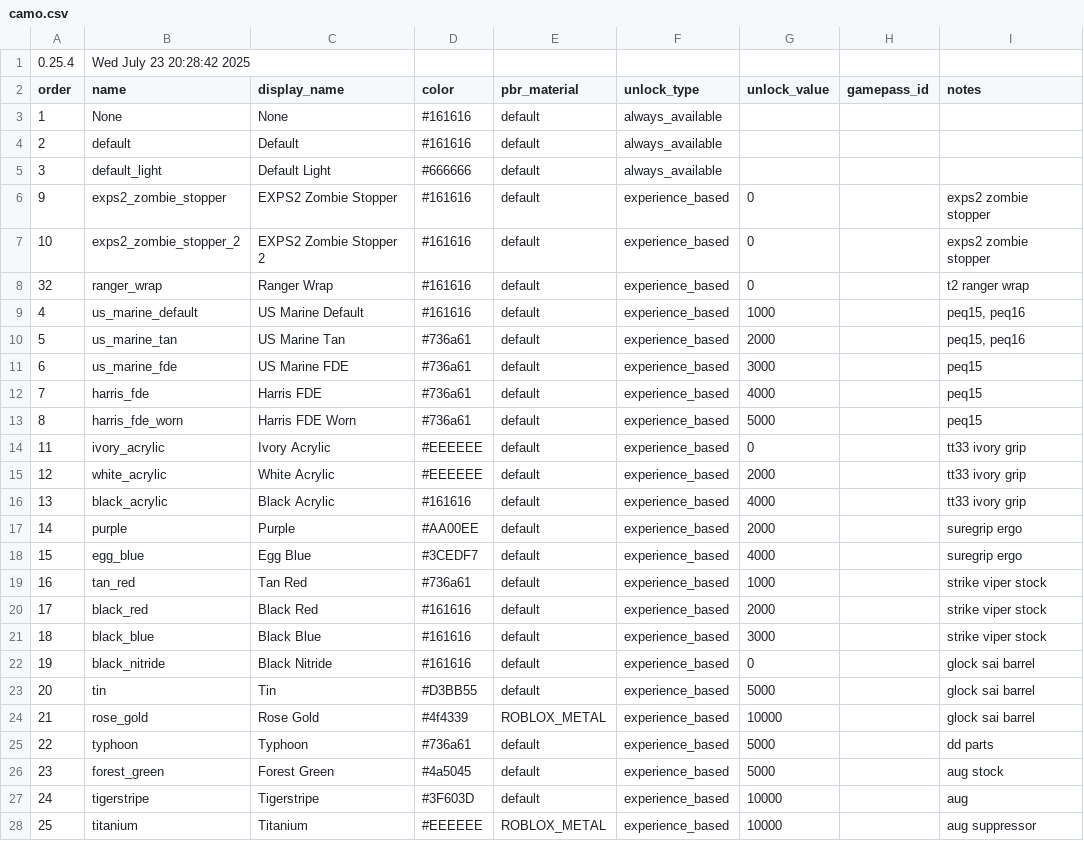
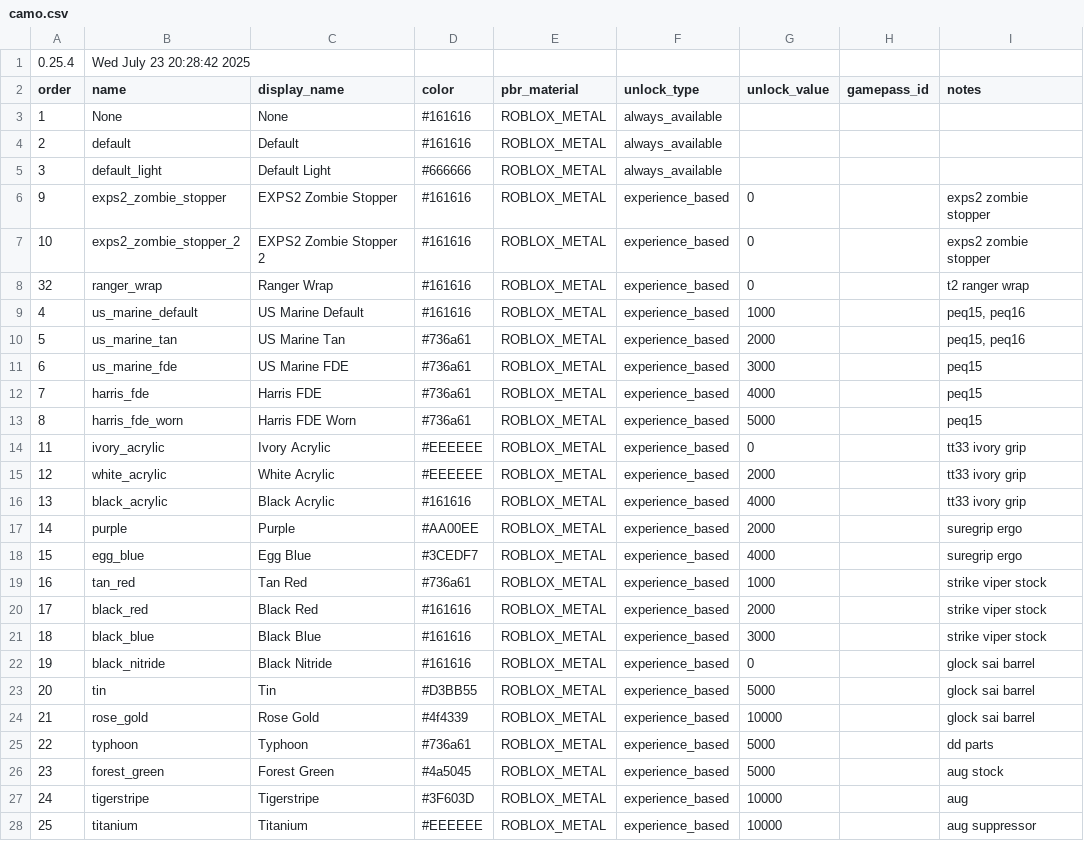
Before and after one commit to AbsolvedOfGuilt/welcome-to-tel-aviv, a CSV file: camo.csv, drawn as a sheet; only a part is shown; the diff covers the shown part only.

Commit message:
check to see if "material" value is read at all

```diff
--- a/camo.csv
+++ b/camo.csv
@@ -2,27 +2,27 @@
 order,name,display_name,color,pbr_material,unlock_type,unlock_value,gamepass_id,notes
-1,None,None,#161616,default,always_available,,,
-2,default,Default,#161616,default,always_available,,,
-3,default_light,Default Light,#666666,default,always_available,,,
-9,exps2_zombie_stopper,EXPS2 Zombie Stopper,#161616,default,experience_based,0,,exps2 zombie stopper
-10,exps2_zombie_stopper_2,EXPS2 Zombie Stopper 2,#161616,default,experience_based,0,,exps2 zombie stopper
-32,ranger_wrap,Ranger Wrap,#161616,default,experience_based,0,,t2 ranger wrap
-4,us_marine_default,US Marine Default,#161616,default,experience_based,1000,,"peq15, peq16"
-5,us_marine_tan,US Marine Tan,#736a61,default,experience_based,2000,,"peq15, peq16"
-6,us_marine_fde,US Marine FDE,#736a61,default,experience_based,3000,,peq15
-7,harris_fde,Harris FDE,#736a61,default,experience_based,4000,,peq15
-8,harris_fde_worn,Harris FDE Worn,#736a61,default,experience_based,5000,,peq15
-11,ivory_acrylic,Ivory Acrylic,#EEEEEE,default,experience_based,0,,tt33 ivory grip
-12,white_acrylic,White Acrylic,#EEEEEE,default,experience_based,2000,,tt33 ivory grip
-13,black_acrylic,Black Acrylic,#161616,default,experience_based,4000,,tt33 ivory grip
-14,purple,Purple,#AA00EE,default,experience_based,2000,,suregrip ergo
-15,egg_blue,Egg Blue,#3CEDF7,default,experience_based,4000,,suregrip ergo
-16,tan_red,Tan Red,#736a61,default,experience_based,1000,,strike viper stock
-17,black_red,Black Red,#161616,default,experience_based,2000,,strike viper stock
-18,black_blue,Black Blue,#161616,default,experience_based,3000,,strike viper stock
-19,black_nitride,Black Nitride,#161616,default,experience_based,0,,glock sai barrel
-20,tin,Tin,#D3BB55,default,experience_based,5000,,glock sai barrel
+1,None,None,#161616,ROBLOX_METAL,always_available,,,
+2,default,Default,#161616,ROBLOX_METAL,always_available,,,
+3,default_light,Default Light,#666666,ROBLOX_METAL,always_available,,,
+9,exps2_zombie_stopper,EXPS2 Zombie Stopper,#161616,ROBLOX_METAL,experience_based,0,,exps2 zombie stopper
+10,exps2_zombie_stopper_2,EXPS2 Zombie Stopper 2,#161616,ROBLOX_METAL,experience_based,0,,exps2 zombie stopper
+32,ranger_wrap,Ranger Wrap,#161616,ROBLOX_METAL,experience_based,0,,t2 ranger wrap
+4,us_marine_default,US Marine Default,#161616,ROBLOX_METAL,experience_based,1000,,"peq15, peq16"
+5,us_marine_tan,US Marine Tan,#736a61,ROBLOX_METAL,experience_based,2000,,"peq15, peq16"
+6,us_marine_fde,US Marine FDE,#736a61,ROBLOX_METAL,experience_based,3000,,peq15
+7,harris_fde,Harris FDE,#736a61,ROBLOX_METAL,experience_based,4000,,peq15
+8,harris_fde_worn,Harris FDE Worn,#736a61,ROBLOX_METAL,experience_based,5000,,peq15
+11,ivory_acrylic,Ivory Acrylic,#EEEEEE,ROBLOX_METAL,experience_based,0,,tt33 ivory grip
+12,white_acrylic,White Acrylic,#EEEEEE,ROBLOX_METAL,experience_based,2000,,tt33 ivory grip
+13,black_acrylic,Black Acrylic,#161616,ROBLOX_METAL,experience_based,4000,,tt33 ivory grip
+14,purple,Purple,#AA00EE,ROBLOX_METAL,experience_based,2000,,suregrip ergo
+15,egg_blue,Egg Blue,#3CEDF7,ROBLOX_METAL,experience_based,4000,,suregrip ergo
+16,tan_red,Tan Red,#736a61,ROBLOX_METAL,experience_based,1000,,strike viper stock
+17,black_red,Black Red,#161616,ROBLOX_METAL,experience_based,2000,,strike viper stock
+18,black_blue,Black Blue,#161616,ROBLOX_METAL,experience_based,3000,,strike viper stock
+19,black_nitride,Black Nitride,#161616,ROBLOX_METAL,experience_based,0,,glock sai barrel
+20,tin,Tin,#D3BB55,ROBLOX_METAL,experience_based,5000,,glock sai barrel
 21,rose_gold,Rose Gold,#4f4339,ROBLOX_METAL,experience_based,10000,,glock sai barrel
-22,typhoon,Typhoon,#736a61,default,experience_based,5000,,dd parts
-23,forest_green,Forest Green,#4a5045,default,experience_based,5000,,aug stock
-24,tigerstripe,Tigerstripe,#3F603D,default,experience_based,10000,,aug
+22,typhoon,Typhoon,#736a61,ROBLOX_METAL,experience_based,5000,,dd parts
+23,forest_green,Forest Green,#4a5045,ROBLOX_METAL,experience_based,5000,,aug stock
+24,tigerstripe,Tigerstripe,#3F603D,ROBLOX_METAL,experience_based,10000,,aug
 25,titanium,Titanium,#EEEEEE,ROBLOX_METAL,experience_based,10000,,aug suppressor
```
Also changed, not shown: 126 edited cells elsewhere in this file.
